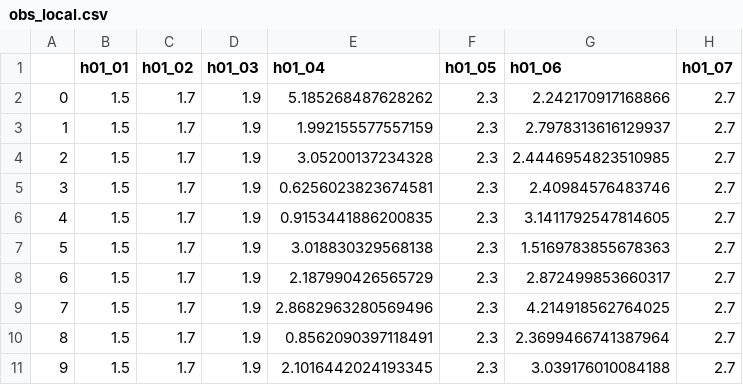
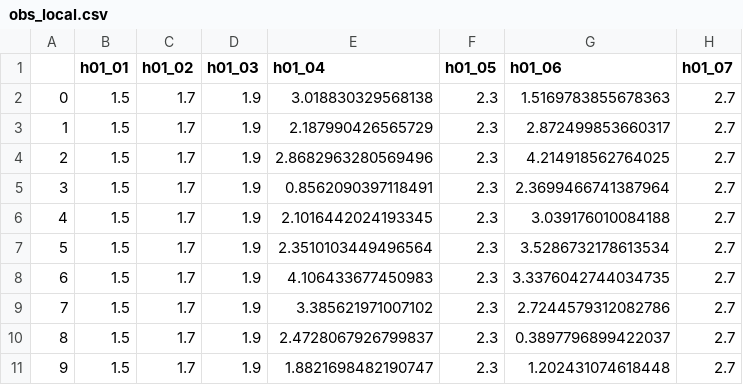
Before and after one commit to mwtoews/pestpp, a CSV file: benchmarks/ies_10par_xsec/test_template/obs_local.csv, drawn as a sheet; only a part is shown; the diff names each change by its address in the sheet, - before the commit and + after, or states it on an @@ line.

```diff
--- a/benchmarks/ies_10par_xsec/test_template/obs_local.csv
+++ b/benchmarks/ies_10par_xsec/test_template/obs_local.csv
-E2 (h01_04): 5.185268487628262
+E2 (h01_04): 3.018830329568138
-G2 (h01_06): 2.242170917168866
+G2 (h01_06): 1.5169783855678363
-E3 (h01_04): 1.992155577557159
+E3 (h01_04): 2.187990426565729
-G3 (h01_06): 2.7978313616129937
+G3 (h01_06): 2.872499853660317
-E4 (h01_04): 3.05200137234328
+E4 (h01_04): 2.8682963280569496
-G4 (h01_06): 2.4446954823510985
+G4 (h01_06): 4.214918562764025
-E5 (h01_04): 0.6256023823674581
+E5 (h01_04): 0.8562090397118491
-G5 (h01_06): 2.40984576483746
+G5 (h01_06): 2.3699466741387964
-E6 (h01_04): 0.9153441886200835
+E6 (h01_04): 2.1016442024193345
-G6 (h01_06): 3.1411792547814605
+G6 (h01_06): 3.039176010084188
-E7 (h01_04): 3.018830329568138
+E7 (h01_04): 2.3510103449496564
-G7 (h01_06): 1.5169783855678363
+G7 (h01_06): 3.5286732178613534
-E8 (h01_04): 2.187990426565729
+E8 (h01_04): 4.106433677450983
-G8 (h01_06): 2.872499853660317
+G8 (h01_06): 3.3376042744034735
-E9 (h01_04): 2.8682963280569496
+E9 (h01_04): 3.385621971007102
-G9 (h01_06): 4.214918562764025
+G9 (h01_06): 2.7244579312082786
-E10 (h01_04): 0.8562090397118491
+E10 (h01_04): 2.4728067926799837
-G10 (h01_06): 2.3699466741387964
+G10 (h01_06): 0.3897796899422037
-E11 (h01_04): 2.1016442024193345
+E11 (h01_04): 1.8821698482190747
-G11 (h01_06): 3.039176010084188
+G11 (h01_06): 1.202431074618448
```
Also changed, not shown: benchmarks/ies_10par_xsec/test_template/par_local.csv, 25 other files.
